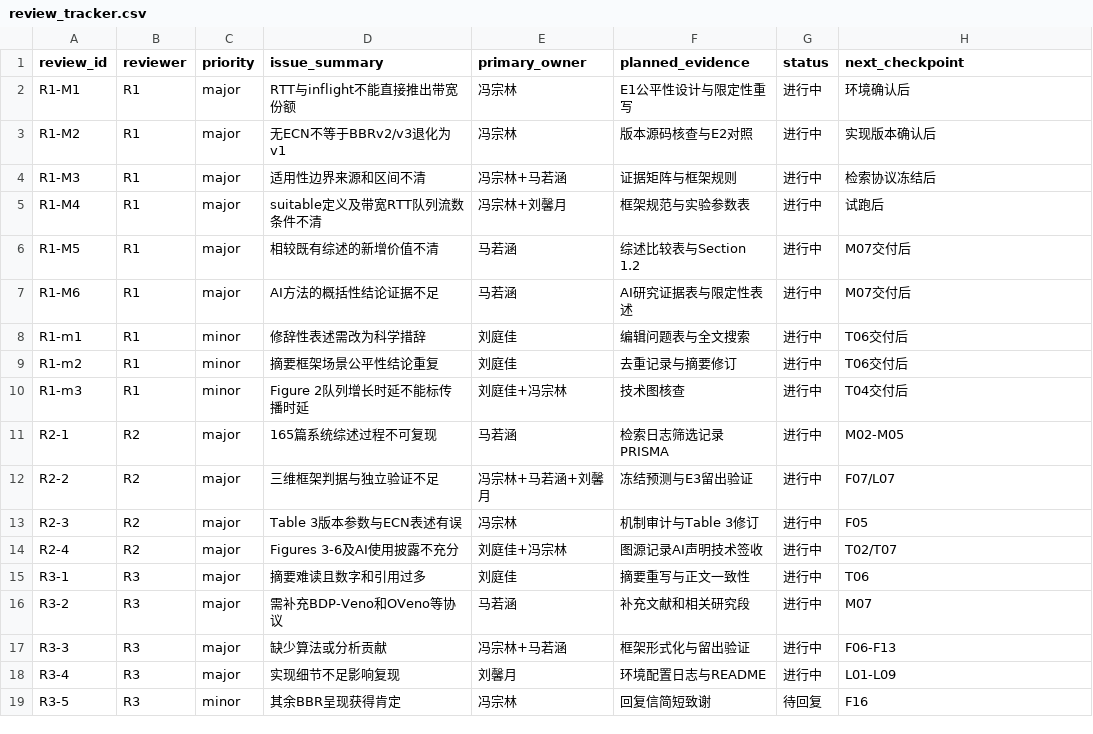
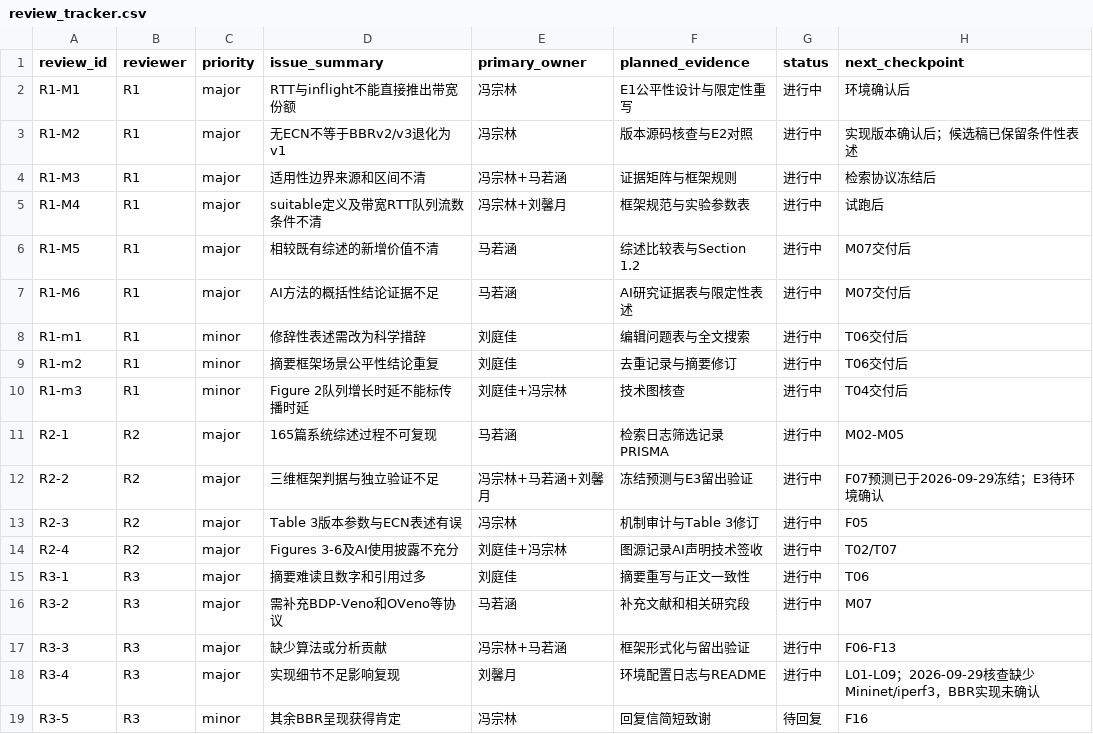
Before and after one commit to codingfeng-fufu/bbr-survey-revisio, a CSV file: 06_执行台账/review_tracker.csv, drawn as a sheet.

```diff
--- a/06_执行台账/review_tracker.csv
+++ b/06_执行台账/review_tracker.csv
@@ -2,3 +2,3 @@ review_id,reviewer,priority,issue_summary,primary_owner,planned_evidence,status,
 R1-M1,R1,major,RTT与inflight不能直接推出带宽份额,冯宗林,E1公平性设计与限定性重写,进行中,环境确认后
-R1-M2,R1,major,无ECN不等于BBRv2/v3退化为v1,冯宗林,版本源码核查与E2对照,进行中,实现版本确认后
+R1-M2,R1,major,无ECN不等于BBRv2/v3退化为v1,冯宗林,版本源码核查与E2对照,进行中,实现版本确认后；候选稿已保留条件性表述
 R1-M3,R1,major,适用性边界来源和区间不清,冯宗林+马若涵,证据矩阵与框架规则,进行中,检索协议冻结后
@@ -11,3 +11,3 @@ R1-m3,R1,minor,Figure 2队列增长时延不能标传播时延,刘庭佳+冯宗
 R2-1,R2,major,165篇系统综述过程不可复现,马若涵,检索日志筛选记录PRISMA,进行中,M02-M05
-R2-2,R2,major,三维框架判据与独立验证不足,冯宗林+马若涵+刘馨月,冻结预测与E3留出验证,进行中,F07/L07
+R2-2,R2,major,三维框架判据与独立验证不足,冯宗林+马若涵+刘馨月,冻结预测与E3留出验证,进行中,F07预测已于2026-09-29冻结；E3待环境确认
 R2-3,R2,major,Table 3版本参数与ECN表述有误,冯宗林,机制审计与Table 3修订,进行中,F05
@@ -17,3 +17,3 @@ R3-2,R3,major,需补充BDP-Veno和OVeno等协议,马若涵,补充文献和相关
 R3-3,R3,major,缺少算法或分析贡献,冯宗林+马若涵,框架形式化与留出验证,进行中,F06-F13
-R3-4,R3,major,实现细节不足影响复现,刘馨月,环境配置日志与README,进行中,L01-L09
+R3-4,R3,major,实现细节不足影响复现,刘馨月,环境配置日志与README,进行中,L01-L09；2026-09-29核查缺少Mininet/iperf3，BBR实现未确认
 R3-5,R3,minor,其余BBR呈现获得肯定,冯宗林,回复信简短致谢,待回复,F16
```
Also changed, not shown: 07_Overleaf修订候选/F07_predictions_TO_FILL.csv, 3 other files.
